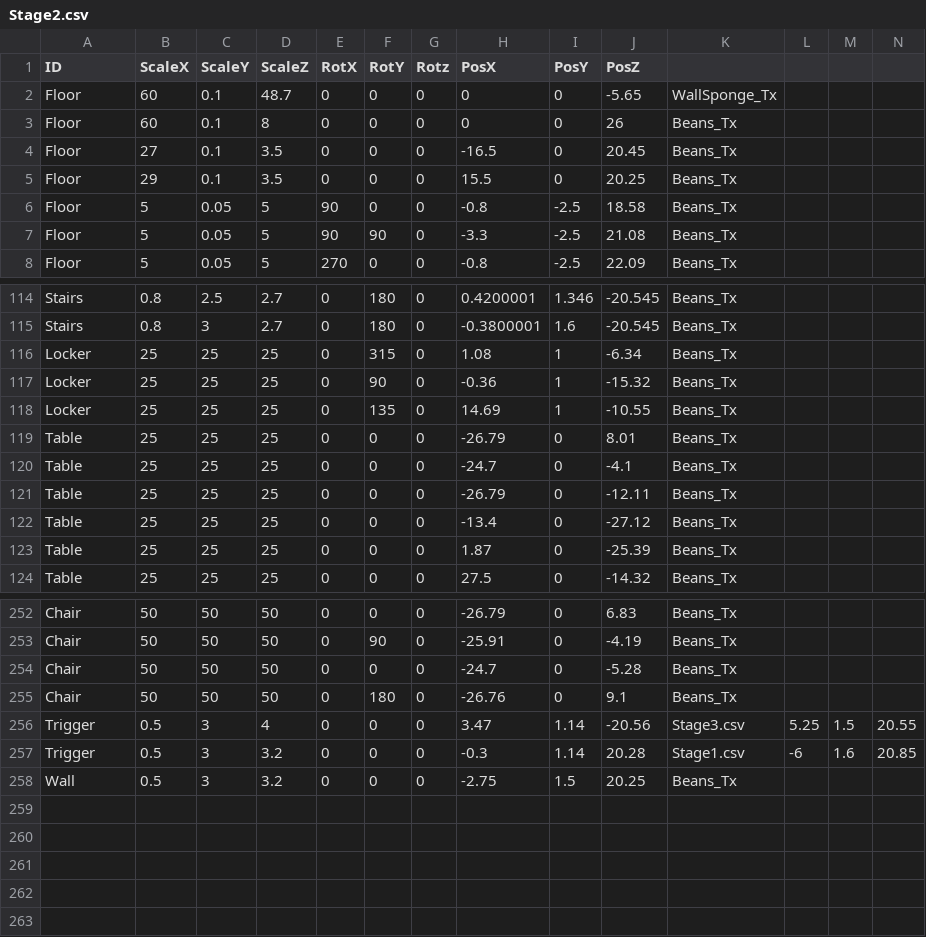
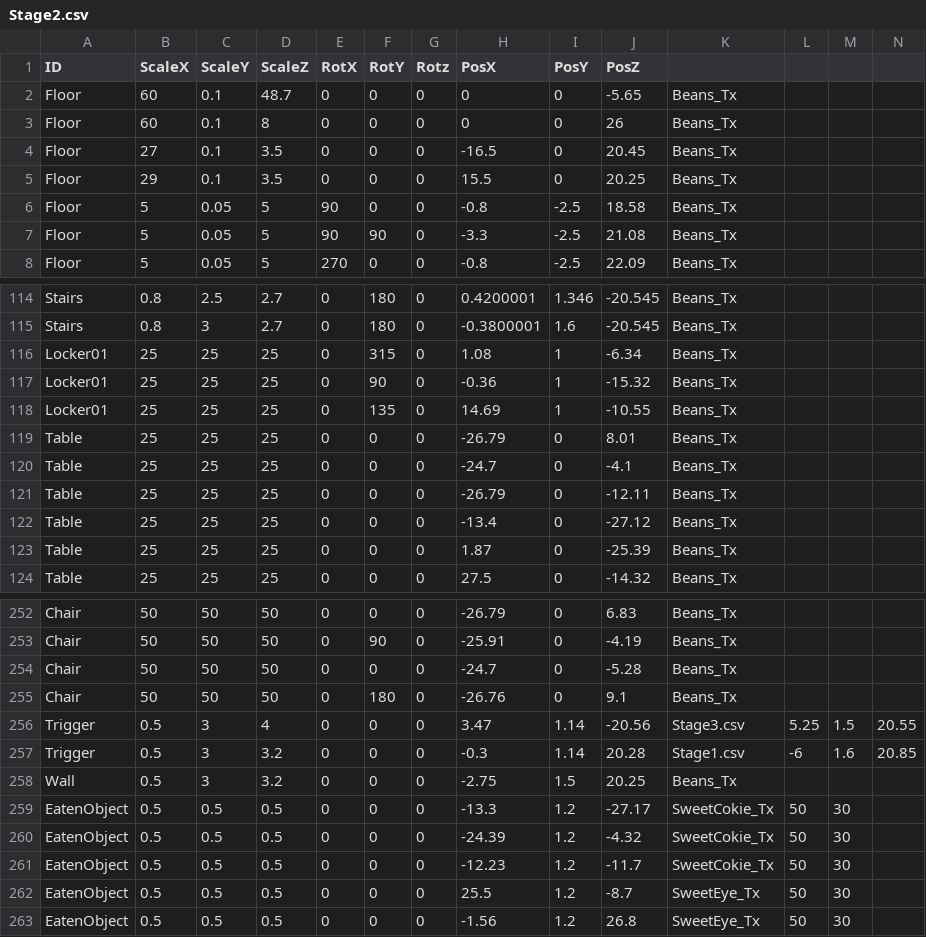
Before and after one commit to kamonegiOota/MadSweets, a CSV file: MadSweets_Project/media/MapDatas/Stage2.csv, drawn as a sheet; only a part is shown, gaps mark what is left out.

```diff
--- a/MadSweets_Project/media/MapDatas/Stage2.csv
+++ b/MadSweets_Project/media/MapDatas/Stage2.csv
@@ -1,3 +1,3 @@
 ID,ScaleX,ScaleY,ScaleZ,RotX,RotY,Rotz,PosX,PosY,PosZ,,,,
-Floor,60,0.1,48.7,0,0,0,0,0,-5.65,WallSponge_Tx,,,
+Floor,60,0.1,48.7,0,0,0,0,0,-5.65,Beans_Tx,,,
 Floor,60,0.1,8,0,0,0,0,0,26,Beans_Tx,,,
@@ -115,5 +115,5 @@ Stairs,0.8,2.5,2.7,0,180,0,0.4200001,1.346,-20.545,Beans_Tx,,,
 Stairs,0.8,3,2.7,0,180,0,-0.3800001,1.6,-20.545,Beans_Tx,,,
-Locker,25,25,25,0,315,0,1.08,1,-6.34,Beans_Tx,,,
-Locker,25,25,25,0,90,0,-0.36,1,-15.32,Beans_Tx,,,
-Locker,25,25,25,0,135,0,14.69,1,-10.55,Beans_Tx,,,
+Locker01,25,25,25,0,315,0,1.08,1,-6.34,Beans_Tx,,,
+Locker01,25,25,25,0,90,0,-0.36,1,-15.32,Beans_Tx,,,
+Locker01,25,25,25,0,135,0,14.69,1,-10.55,Beans_Tx,,,
 Table,25,25,25,0,0,0,-26.79,0,8.01,Beans_Tx,,,
@@ -258 +258,6 @@ Trigger,0.5,3,3.2,0,0,0,-0.3,1.14,20.28,Stage1.csv,-6,1.6,20.85
 Wall,0.5,3,3.2,0,0,0,-2.75,1.5,20.25,Beans_Tx,,,
+EatenObject,0.5,0.5,0.5,0,0,0,-13.3,1.2,-27.17,SweetCokie_Tx,50,30,
+EatenObject,0.5,0.5,0.5,0,0,0,-24.39,1.2,-4.32,SweetCokie_Tx,50,30,
+EatenObject,0.5,0.5,0.5,0,0,0,-12.23,1.2,-11.7,SweetCokie_Tx,50,30,
+EatenObject,0.5,0.5,0.5,0,0,0,25.5,1.2,-8.7,SweetEye_Tx,50,30,
+EatenObject,0.5,0.5,0.5,0,0,0,-1.56,1.2,26.8,SweetEye_Tx,50,30,
```
Also changed, not shown: MadSweets_Project/media/MapDatas/Stage1.csv, MadSweets_Project/media/MapDatas/Stage3.csv, 31 other files.
